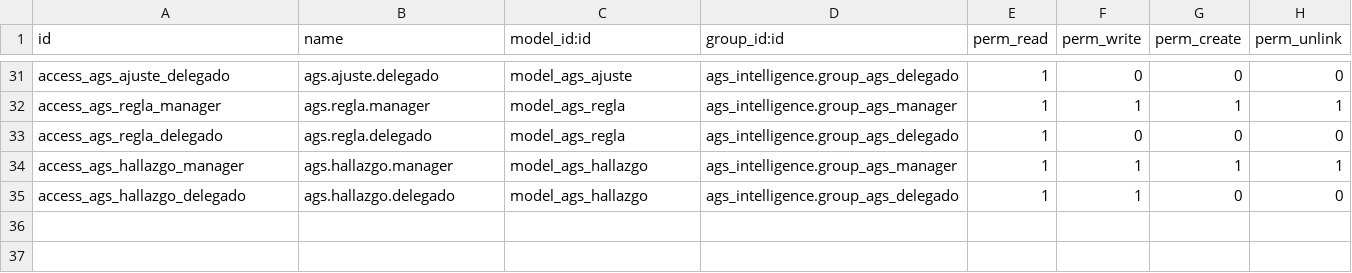
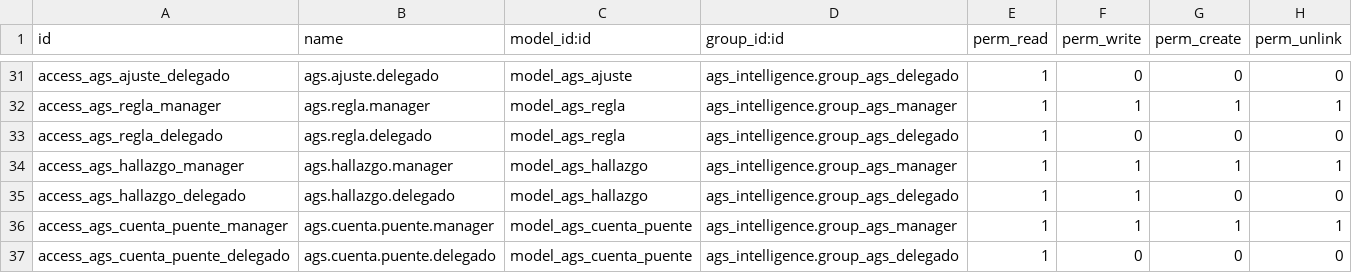
Before and after one commit to InfinityServicesSRL/henry, a CSV file: ags_intelligence/security/ir.model.access.csv, drawn as a sheet; only a part is shown, gaps mark what is left out.

Commit message:
Etapa 8.6: inventario de cuentas puente y cinco reglas

```diff
--- a/ags_intelligence/security/ir.model.access.csv
+++ b/ags_intelligence/security/ir.model.access.csv
@@ -35 +35,3 @@ access_ags_hallazgo_manager,ags.hallazgo.manager,model_ags_hallazgo,ags_intellig
 access_ags_hallazgo_delegado,ags.hallazgo.delegado,model_ags_hallazgo,ags_intelligence.group_ags_delegado,1,1,0,0
+access_ags_cuenta_puente_manager,ags.cuenta.puente.manager,model_ags_cuenta_puente,ags_intelligence.group_ags_manager,1,1,1,1
+access_ags_cuenta_puente_delegado,ags.cuenta.puente.delegado,model_ags_cuenta_puente,ags_intelligence.group_ags_delegado,1,0,0,0
```
Also changed, not shown: 5 other files.
